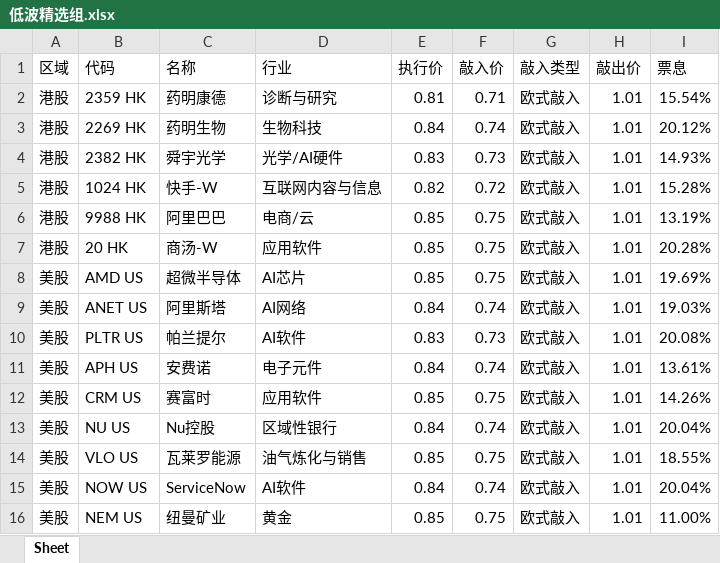
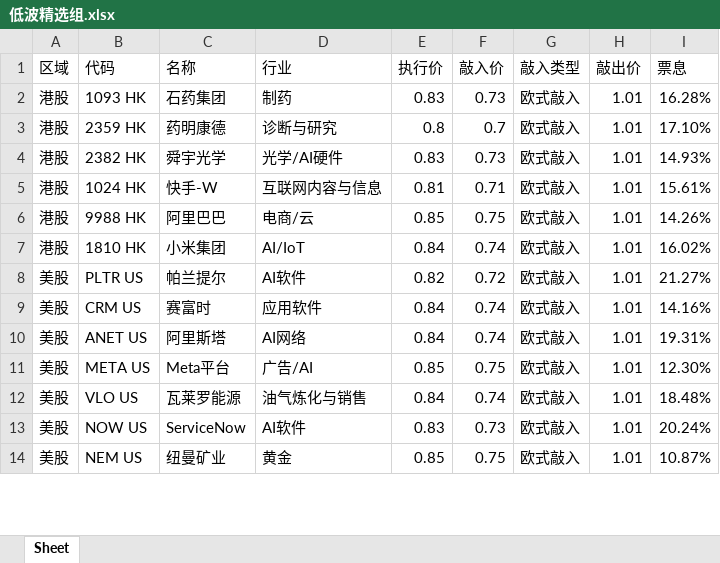
Before and after one commit to structuredproducts-blip/structuredproducts-blip.github.io, an Excel workbook: 低波精选组.xlsx, sheet Sheet, drawn as a sheet; only a part is shown; values as stored, in another font and other column widths than the file's, no borders; removed rows and columns are numbered as before the commit, all else as after; the diff covers the shown part only; the diff names each change by its address in the sheet, - before the commit and + after, or states it on an @@ line.

```diff
--- a/低波精选组.xlsx (sheet Sheet)
+++ b/低波精选组.xlsx (sheet Sheet)
+row 2: 港股 | 1093 HK | 石药集团 | 制药 | 0.83 | 0.73 | 欧式敲入 | 1.01 | 16.28%
-E3 (执行价): 0.81
+E3 (执行价): 0.8
-F3 (敲入价): 0.71
+F3 (敲入价): 0.7
-I3 (票息): 15.54%
+I3 (票息): 17.10%
-row 3: 港股 | 2269 HK | 药明生物 | 生物科技 | 0.84 | 0.74 | 欧式敲入 | 1.01 | 20.12%
-E5 (执行价): 0.82
+E5 (执行价): 0.81
-F5 (敲入价): 0.72
+F5 (敲入价): 0.71
-I5 (票息): 15.28%
+I5 (票息): 15.61%
-I6 (票息): 13.19%
+I6 (票息): 14.26%
-row 7: 港股 | 20 HK | 商汤-W | 应用软件 | 0.85 | 0.75 | 欧式敲入 | 1.01 | 20.28%
-row 8: 美股 | AMD US | 超微半导体 | AI芯片 | 0.85 | 0.75 | 欧式敲入 | 1.01 | 19.69%
-row 9: 美股 | ANET US | 阿里斯塔 | AI网络 | 0.84 | 0.74 | 欧式敲入 | 1.01 | 19.03%
+row 7: 港股 | 1810 HK | 小米集团 | AI/IoT | 0.84 | 0.74 | 欧式敲入 | 1.01 | 16.02%
-E8 (执行价): 0.83
+E8 (执行价): 0.82
-F8 (敲入价): 0.73
+F8 (敲入价): 0.72
-I8 (票息): 20.08%
+I8 (票息): 21.27%
-row 11: 美股 | APH US | 安费诺 | 电子元件 | 0.84 | 0.74 | 欧式敲入 | 1.01 | 13.61%
-E9 (执行价): 0.85
+E9 (执行价): 0.84
-F9 (敲入价): 0.75
+F9 (敲入价): 0.74
-I9 (票息): 14.26%
+I9 (票息): 14.16%
-B10 (代码): NU US
+B10 (代码): ANET US
-C10 (名称): Nu控股
+C10 (名称): 阿里斯塔
-D10 (行业): 区域性银行
+D10 (行业): AI网络
-I10 (票息): 20.04%
+I10 (票息): 19.31%
+row 11: 美股 | META US | Meta平台 | 广告/AI | 0.85 | 0.75 | 欧式敲入 | 1.01 | 12.30%
-E12 (执行价): 0.85
+E12 (执行价): 0.84
-F12 (敲入价): 0.75
+F12 (敲入价): 0.74
-I12 (票息): 18.55%
+I12 (票息): 18.48%
-E13 (执行价): 0.84
+E13 (执行价): 0.83
-F13 (敲入价): 0.74
+F13 (敲入价): 0.73
-I13 (票息): 20.04%
+I13 (票息): 20.24%
-I14 (票息): 11.00%
+I14 (票息): 10.87%
```
Also changed, not shown: 4 added rows, 2 removed rows and 8 edited cells elsewhere in this sheet, 市场热度榜.xlsx, 高波精选组.xlsx, 1 other file.
